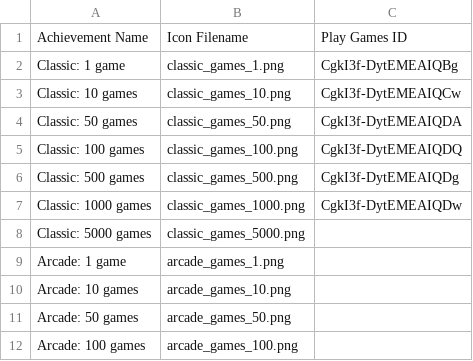
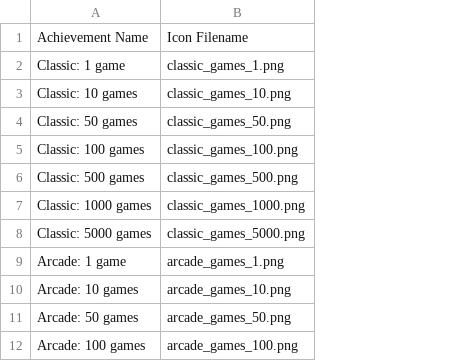
Before and after one commit to amorris13/triples, a CSV file: fastlane/metadata/android/en-US/images/achievements/AchievementsIconsMappings.csv, drawn as a sheet; only a part is shown; the diff names each change by its address in the sheet, - before the commit and + after, or states it on an @@ line.

```diff
--- a/fastlane/metadata/android/en-US/images/achievements/AchievementsIconsMappings.csv
+++ b/fastlane/metadata/android/en-US/images/achievements/AchievementsIconsMappings.csv
-column C, rows 1-7: Play Games ID | CgkI3f-DytEMEAIQBg | CgkI3f-DytEMEAIQCw | CgkI3f-DytEMEAIQDA | CgkI3f-DytEMEAIQDQ | CgkI3f-DytEMEAIQDg | CgkI3f-DytEMEAIQDw
```
